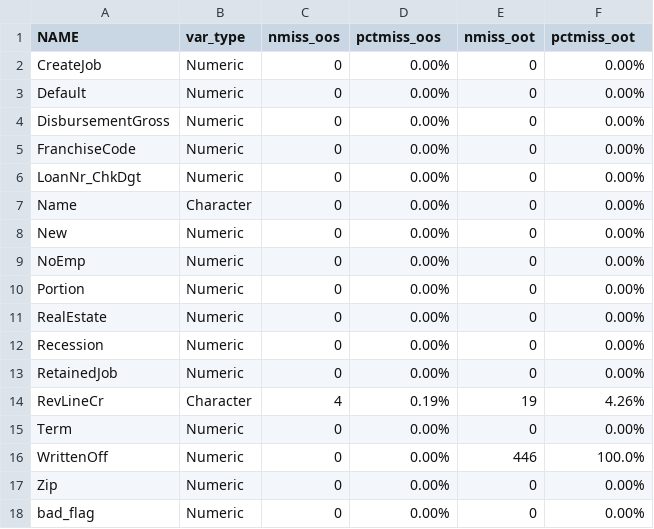
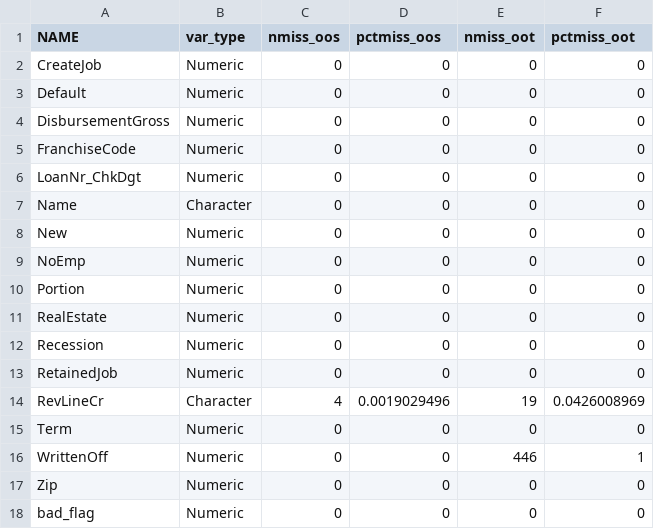
Before and after one commit to TafaraBean/smallloanbusiness, a CSV file: Assignment_2/output/tables/00_data_dictionary.csv, drawn as a sheet.

```diff
--- a/Assignment_2/output/tables/00_data_dictionary.csv
+++ b/Assignment_2/output/tables/00_data_dictionary.csv
@@ -1,18 +1,18 @@
 NAME,var_type,nmiss_oos,pctmiss_oos,nmiss_oot,pctmiss_oot
-CreateJob,Numeric,0,0.00%,0,0.00%
-Default,Numeric,0,0.00%,0,0.00%
-DisbursementGross,Numeric,0,0.00%,0,0.00%
-FranchiseCode,Numeric,0,0.00%,0,0.00%
-LoanNr_ChkDgt,Numeric,0,0.00%,0,0.00%
-Name,Character,0,0.00%,0,0.00%
-New,Numeric,0,0.00%,0,0.00%
-NoEmp,Numeric,0,0.00%,0,0.00%
-Portion,Numeric,0,0.00%,0,0.00%
-RealEstate,Numeric,0,0.00%,0,0.00%
-Recession,Numeric,0,0.00%,0,0.00%
-RetainedJob,Numeric,0,0.00%,0,0.00%
-RevLineCr,Character,4,0.19%,19,4.26%
-Term,Numeric,0,0.00%,0,0.00%
-WrittenOff,Numeric,0,0.00%,446,100.0%
-Zip,Numeric,0,0.00%,0,0.00%
-bad_flag,Numeric,0,0.00%,0,0.00%
+CreateJob,Numeric,0,0,0,0
+Default,Numeric,0,0,0,0
+DisbursementGross,Numeric,0,0,0,0
+FranchiseCode,Numeric,0,0,0,0
+LoanNr_ChkDgt,Numeric,0,0,0,0
+Name,Character,0,0,0,0
+New,Numeric,0,0,0,0
+NoEmp,Numeric,0,0,0,0
+Portion,Numeric,0,0,0,0
+RealEstate,Numeric,0,0,0,0
+Recession,Numeric,0,0,0,0
+RetainedJob,Numeric,0,0,0,0
+RevLineCr,Character,4,0.0019029496,19,0.0426008969
+Term,Numeric,0,0,0,0
+WrittenOff,Numeric,0,0,446,1
+Zip,Numeric,0,0,0,0
+bad_flag,Numeric,0,0,0,0
```
Also changed, not shown: 8 other files.
